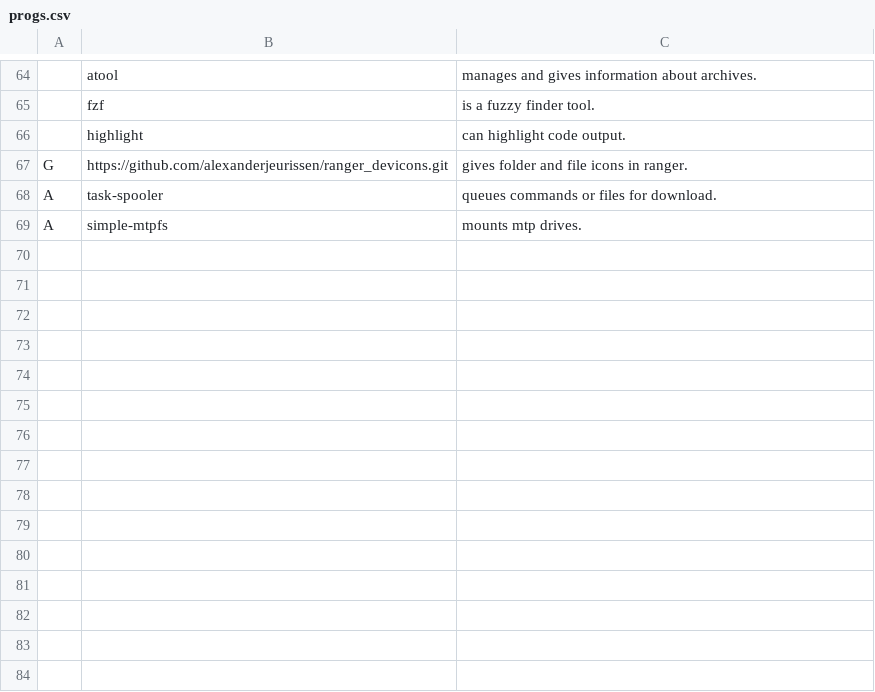
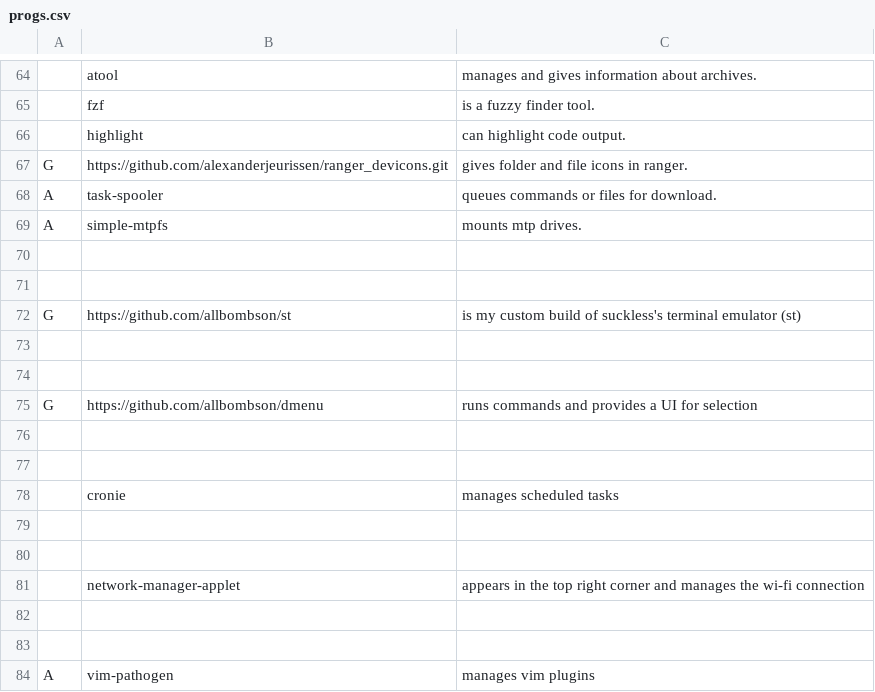
Before and after one commit to allbombson/TARBS, a CSV file: progs.csv, drawn as a sheet; only a part is shown, gaps mark what is left out; the diff names each change by its address in the sheet, - before the commit and + after, or states it on an @@ line.

Commit message:
Update progs.csv

```diff
--- a/progs.csv
+++ b/progs.csv
+row 70: (empty)
+row 71: (empty)
+row 72: G | https://github.com/allbombson/st | is my custom build of suckless's terminal emulator (st)
+row 73: (empty)
+row 74: (empty)
+row 75: G | https://github.com/allbombson/dmenu | runs commands and provides a UI for selection
+row 76: (empty)
+row 77: (empty)
+row 78:  | cronie | manages scheduled tasks
+row 79: (empty)
+row 80: (empty)
+row 81:  | network-manager-applet | appears in the top right corner and manages the wi-fi connection
+row 82: (empty)
+row 83: (empty)
+row 84: A | vim-pathogen | manages vim plugins
```
